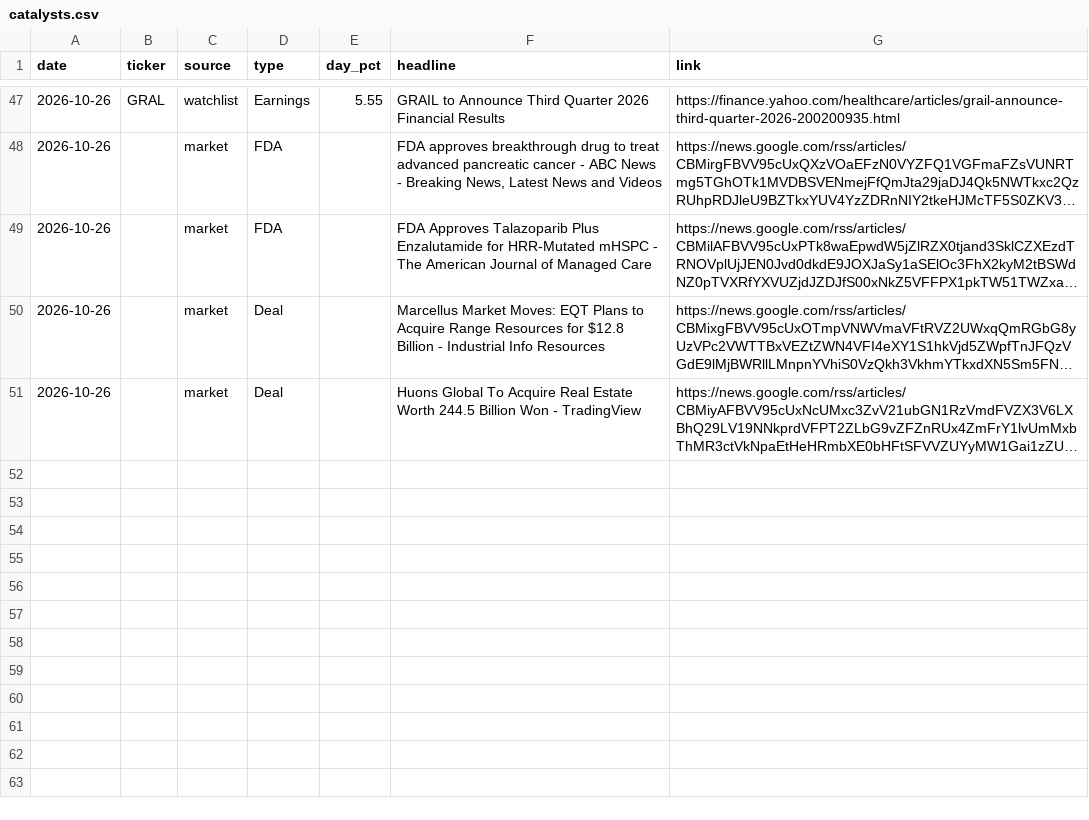
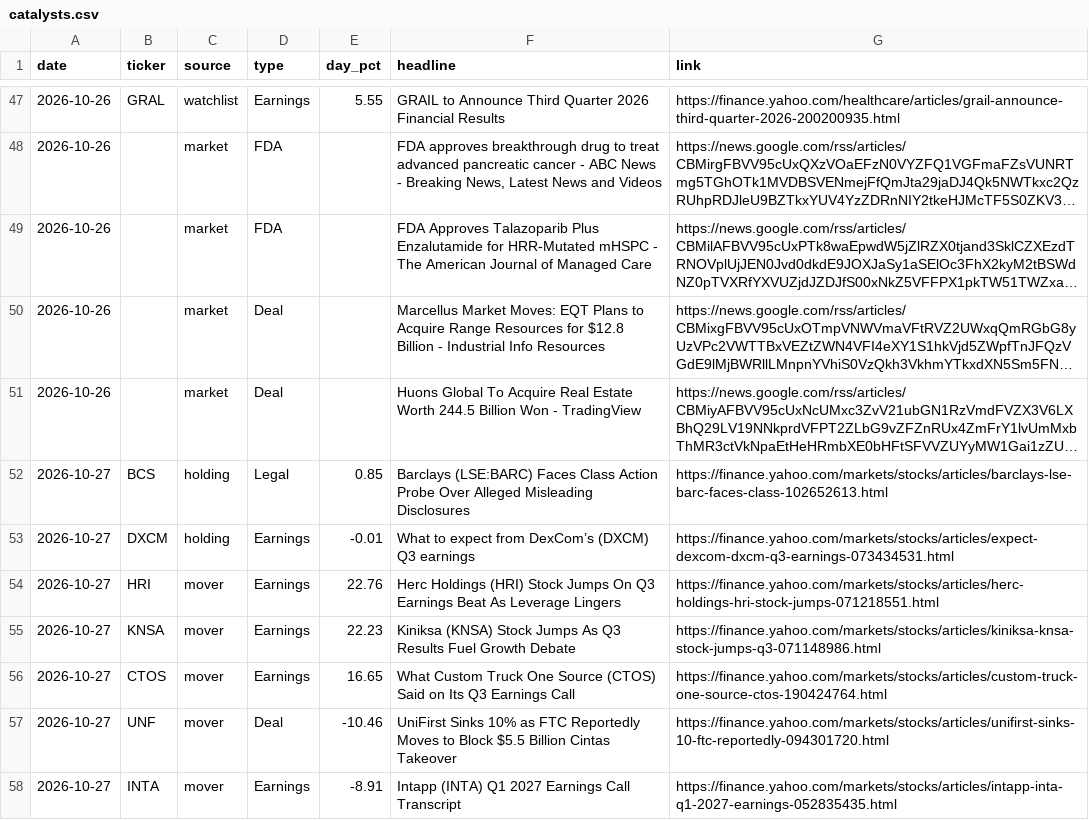
Before and after one commit to christophersherman99/DailyLetter, a CSV file: data/catalysts.csv, drawn as a sheet; only a part is shown, gaps mark what is left out; long unchanged cells end in …; the diff covers the shown part only; the diff names each change by its address in the sheet, - before the commit and + after, or states it on an @@ line.

```diff
--- a/data/catalysts.csv
+++ b/data/catalysts.csv
+row 52: 2026-10-27 | BCS | holding | Legal | 0.85 | Barclays (LSE:BARC) Faces Class Action Probe Over Alleged Misleading Disclosures | https://finance.yahoo.com/markets/stocks/articles/barclays-lse-barc-faces-class-102652613.html
+row 53: 2026-10-27 | DXCM | holding | Earnings | -0.01 | What to expect from DexCom’s (DXCM) Q3 earnings | https://finance.yahoo.com/markets/stocks/articles/expect-dexcom-dxcm-q3-earnings-073434531.html
+row 54: 2026-10-27 | HRI | mover | Earnings | 22.76 | Herc Holdings (HRI) Stock Jumps On Q3 Earnings Beat As Leverage Lingers | https://finance.yahoo.com/markets/stocks/articles/herc-holdings-hri-stock-jumps-071218551.html
+row 55: 2026-10-27 | KNSA | mover | Earnings | 22.23 | Kiniksa (KNSA) Stock Jumps As Q3 Results Fuel Growth Debate | https://finance.yahoo.com/markets/stocks/articles/kiniksa-knsa-stock-jumps-q3-071148986.html
+row 56: 2026-10-27 | CTOS | mover | Earnings | 16.65 | What Custom Truck One Source (CTOS) Said on Its Q3 Earnings Call | https://finance.yahoo.com/markets/stocks/articles/custom-truck-one-source-ctos-190424764.html
+row 57: 2026-10-27 | UNF | mover | Deal | -10.46 | UniFirst Sinks 10% as FTC Reportedly Moves to Block $5.5 Billion Cintas Takeover | https://finance.yahoo.com/markets/stocks/articles/unifirst-sinks-10-ftc-reportedly-094301720.html
+row 58: 2026-10-27 | INTA | mover | Earnings | -8.91 | Intapp (INTA) Q1 2027 Earnings Call Transcript | https://finance.yahoo.com/markets/stocks/articles/intapp-inta-q1-2027-earnings-052835435.html
```
Also changed, not shown: 6 added rows elsewhere in this file, data/earnings.csv, data/holdings.csv, 4 other files.
